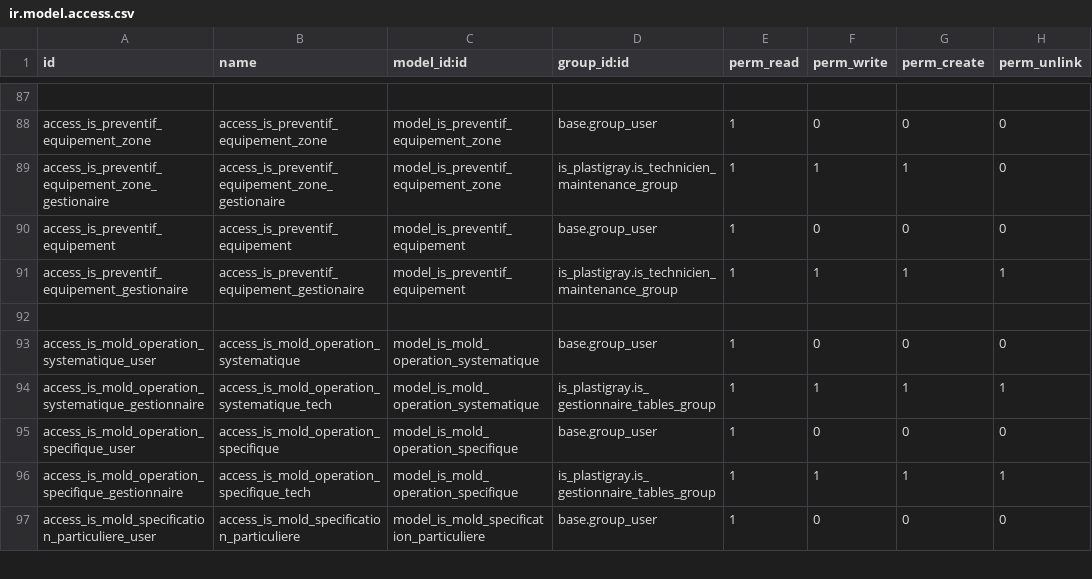
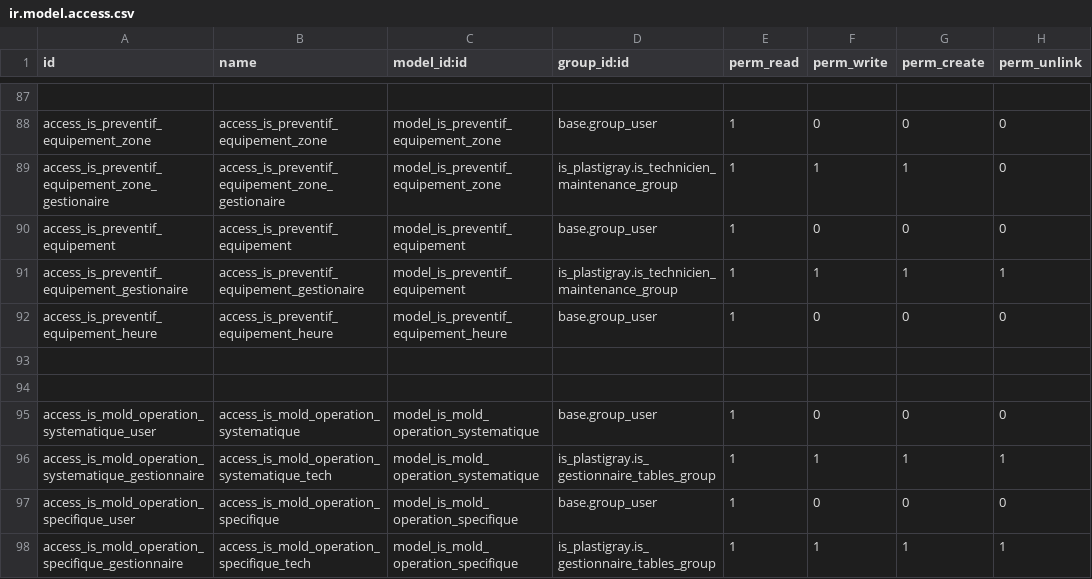
Before and after one commit to tonygalmiche/is_pg_2019, a CSV file: security/ir.model.access.csv, drawn as a sheet; only a part is shown, gaps mark what is left out; the shorter side is filled out with more unchanged rows; the diff names each change by its address in the sheet, - before the commit and + after, or states it on an @@ line.

Commit message:
add preventif equipement

```diff
--- a/security/ir.model.access.csv
+++ b/security/ir.model.access.csv
+row 92: access_is_preventif_equipement_heure | access_is_preventif_equipement_heure | model_is_preventif_equipement_heure | base.group_user | 1 | 0 | 0 | 0
+row 93: (empty)
```
Also changed, not shown: 6 other files.
